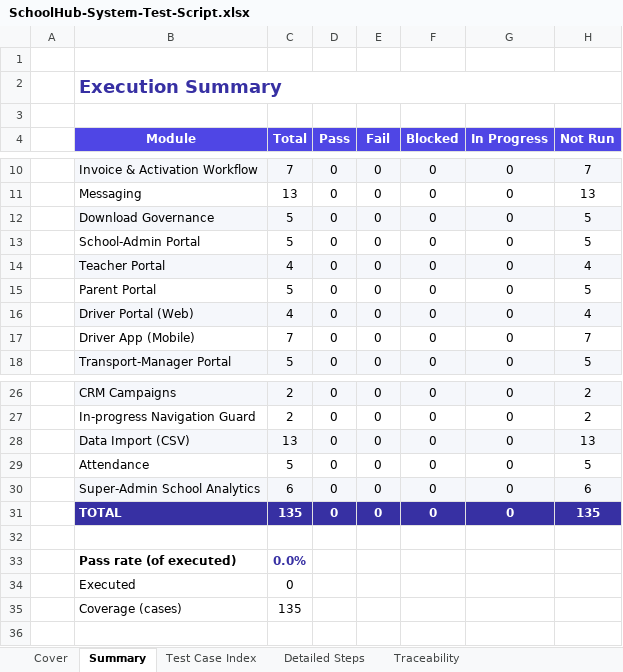
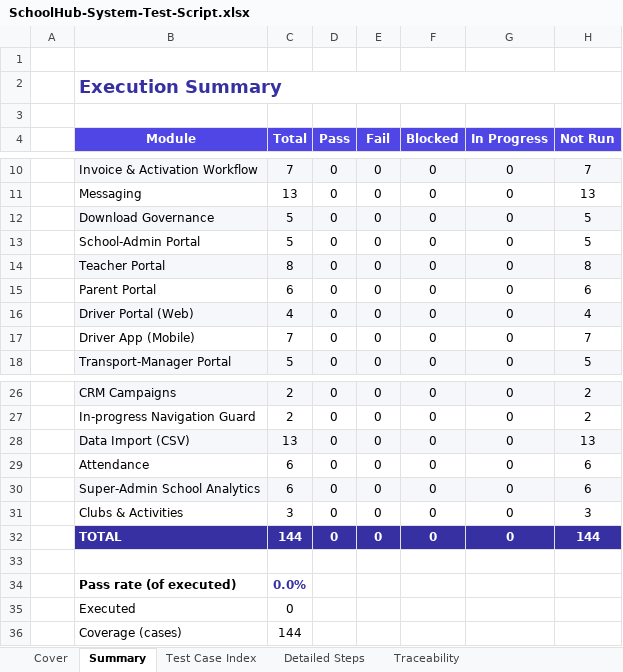
Before and after one commit to jydmon/schoolhub, an Excel workbook: SchoolHub-System-Test-Script.xlsx, sheet Summary, drawn as a sheet; only a part is shown, gaps mark what is left out; values as stored, in another font and other column widths than the file's, no borders; addresses are those after the commit; the diff names each change by its address in the sheet, - before the commit and + after, or states it on an @@ line.

```diff
--- a/SchoolHub-System-Test-Script.xlsx (sheet Summary)
+++ b/SchoolHub-System-Test-Script.xlsx (sheet Summary)
-C14 (Total): 4
+C14 (Total): 8
-H14 (Not Run): 4
+H14 (Not Run): 8
-C15 (Total): 5
+C15 (Total): 6
-H15 (Not Run): 5
+H15 (Not Run): 6
-C29 (Total): 5
+C29 (Total): 6
-H29 (Not Run): 5
+H29 (Not Run): 6
+row 31:  | Clubs & Activities | 3 | 0 | 0 | 0 | 0 | 3
-C32 (Total): 135
+C32 (Total): 144
-H32 (Not Run): 135
+H32 (Not Run): 144
-C36 (Total): 135
+C36 (Total): 144
```
Also changed, not shown: sheet Test Case Index, sheet Detailed Steps, sheet Traceability, formulas that keep their value, 6 other files.
